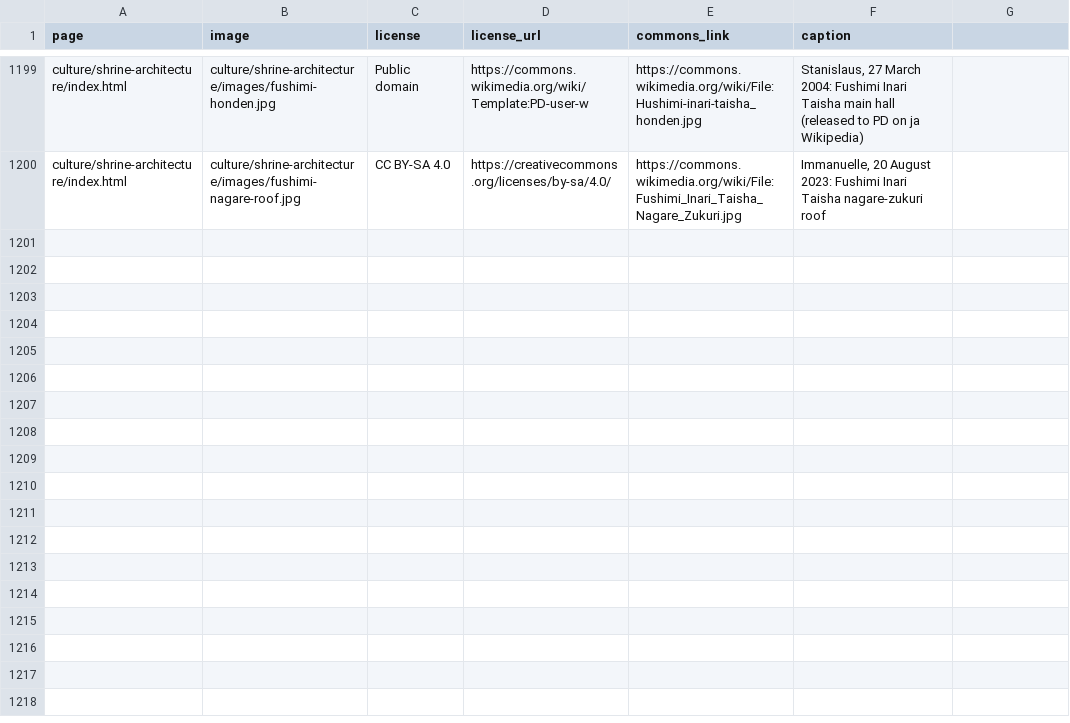
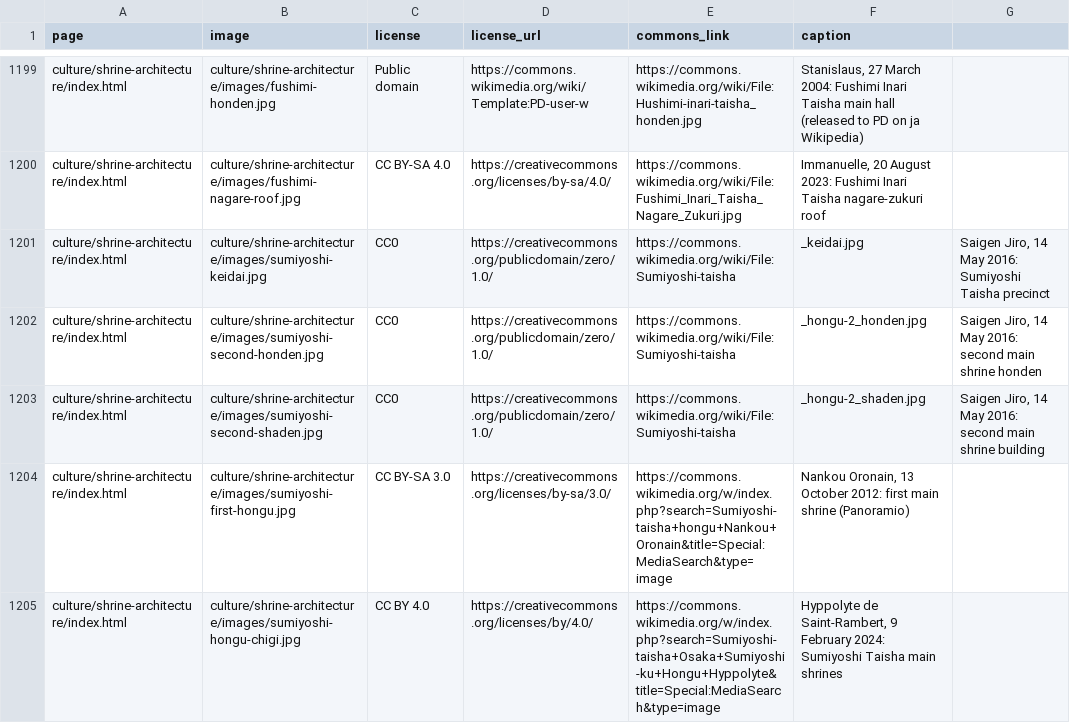
Before and after one commit to Tida106/sacred-japan, a CSV file: PHOTO-CREDITS.csv, drawn as a sheet; only a part is shown, gaps mark what is left out.

```diff
--- a/PHOTO-CREDITS.csv
+++ b/PHOTO-CREDITS.csv
@@ -1200 +1200,6 @@ culture/shrine-architecture/index.html,culture/shrine-architecture/images/fushim
 culture/shrine-architecture/index.html,culture/shrine-architecture/images/fushimi-nagare-roof.jpg,CC BY-SA 4.0,https://creativecommons.org/licenses/by-sa/4.0/,https://commons.wikimedia.org/wiki/File:Fushimi_Inari_Taisha_Nagare_Zukuri.jpg,"Immanuelle, 20 August 2023: Fushimi Inari Taisha nagare-zukuri roof"
+culture/shrine-architecture/index.html,culture/shrine-architecture/images/sumiyoshi-keidai.jpg,CC0,https://creativecommons.org/publicdomain/zero/1.0/,https://commons.wikimedia.org/wiki/File:Sumiyoshi-taisha,_keidai.jpg,"Saigen Jiro, 14 May 2016: Sumiyoshi Taisha precinct"
+culture/shrine-architecture/index.html,culture/shrine-architecture/images/sumiyoshi-second-honden.jpg,CC0,https://creativecommons.org/publicdomain/zero/1.0/,https://commons.wikimedia.org/wiki/File:Sumiyoshi-taisha,_hongu-2_honden.jpg,"Saigen Jiro, 14 May 2016: second main shrine honden"
+culture/shrine-architecture/index.html,culture/shrine-architecture/images/sumiyoshi-second-shaden.jpg,CC0,https://creativecommons.org/publicdomain/zero/1.0/,https://commons.wikimedia.org/wiki/File:Sumiyoshi-taisha,_hongu-2_shaden.jpg,"Saigen Jiro, 14 May 2016: second main shrine building"
+culture/shrine-architecture/index.html,culture/shrine-architecture/images/sumiyoshi-first-hongu.jpg,CC BY-SA 3.0,https://creativecommons.org/licenses/by-sa/3.0/,https://commons.wikimedia.org/w/index.php?search=Sumiyoshi-taisha+hongu+Nankou+Oronain&title=Special:MediaSearch&type=image,"Nankou Oronain, 13 October 2012: first main shrine (Panoramio)"
+culture/shrine-architecture/index.html,culture/shrine-architecture/images/sumiyoshi-hongu-chigi.jpg,CC BY 4.0,https://creativecommons.org/licenses/by/4.0/,https://commons.wikimedia.org/w/index.php?search=Sumiyoshi-taisha+Osaka+Sumiyoshi-ku+Hongu+Hyppolyte&title=Special:MediaSearch&type=image,"Hyppolyte de Saint-Rambert, 9 February 2024: Sumiyoshi Taisha main shrines"
```
Also changed, not shown: 13 other files.
